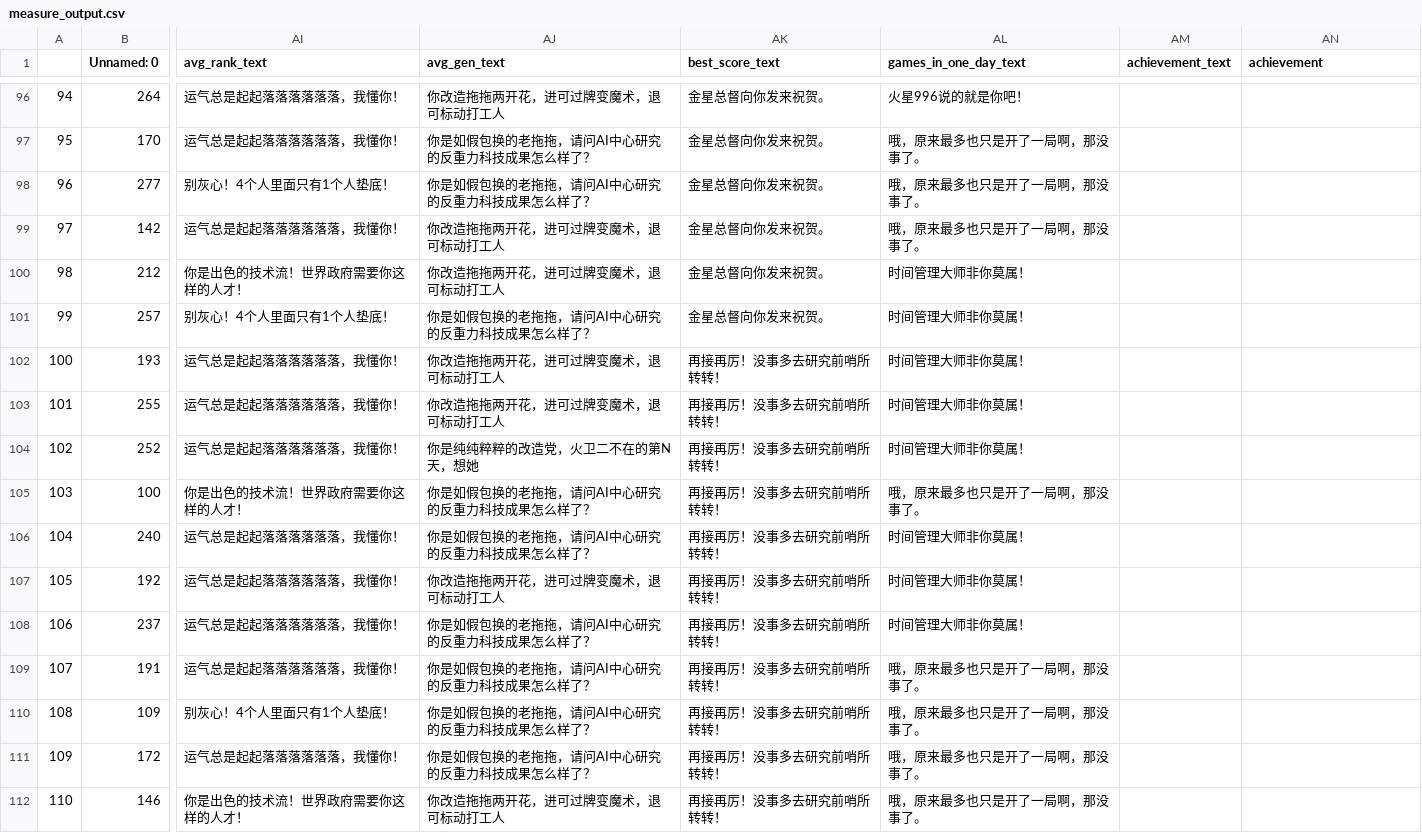
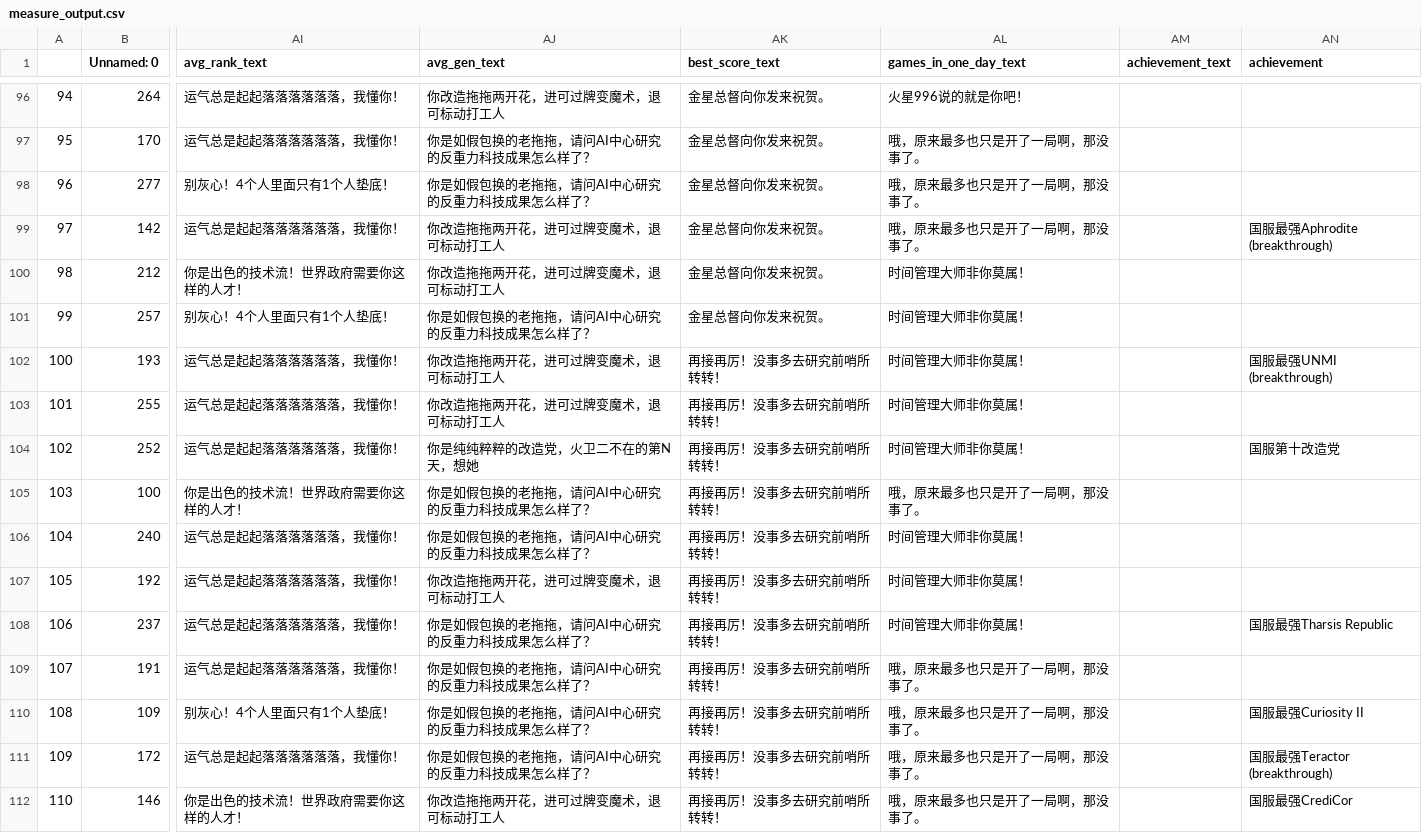
Before and after one commit to Ender-Wiggin2019/tfm-summary, a CSV file: measure_output.csv, drawn as a sheet; only a part is shown, gaps mark what is left out; the diff covers the shown part only; the diff names each change by its address in the sheet, - before the commit and + after, or states it on an @@ line.

Commit message:
finish data. TODO json to html

```diff
--- a/measure_output.csv
+++ b/measure_output.csv
-AN99 (achievement): (empty)
+AN99 (achievement): 国服最强Aphrodite (breakthrough)
-AN102 (achievement): (empty)
+AN102 (achievement): 国服最强UNMI (breakthrough)
-AN104 (achievement): (empty)
+AN104 (achievement): 国服第十改造党
-AN108 (achievement): (empty)
+AN108 (achievement): 国服最强Tharsis Republic
-AN110 (achievement): (empty)
+AN110 (achievement): 国服最强Curiosity II
-AN111 (achievement): (empty)
+AN111 (achievement): 国服最强Teractor (breakthrough)
-AN112 (achievement): (empty)
+AN112 (achievement): 国服最强CrediCor
```
Also changed, not shown: 66 edited cells elsewhere in this file, 1 other file.
